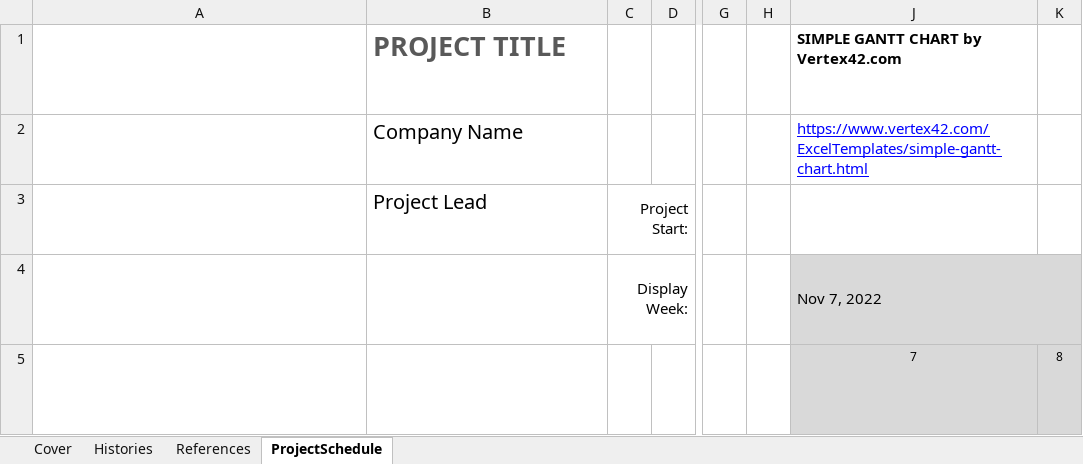
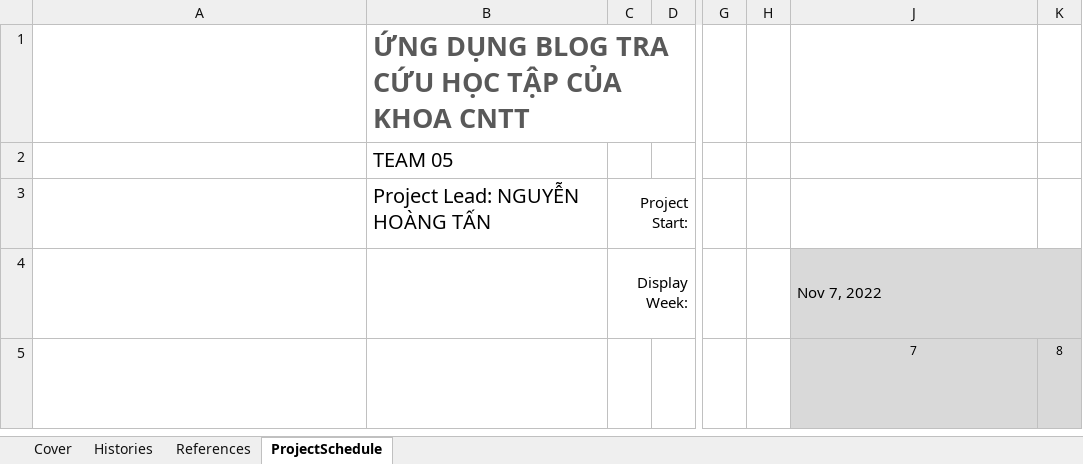
Before and after one commit to lechihuy/quan-ly-cnpm, an Excel workbook: Gantt Chart.xlsx, sheet ProjectSchedule, drawn as a sheet; only a part is shown, gaps mark what is left out; long unchanged cells end in …; values as stored, in another font and other column widths than the file's, no borders; conditional formats not drawn; the diff names each change by its address in the sheet, - before the commit and + after, or states it on an @@ line.

Commit message:
Add files via upload

```diff
--- a/Gantt Chart.xlsx (sheet ProjectSchedule)
+++ b/Gantt Chart.xlsx (sheet ProjectSchedule)
-B1: PROJECT TITLE
+B1: ỨNG DỤNG BLOG TRA CỨU HỌC TẬP CỦA KHOA CNTT
-J1: SIMPLE GANTT CHART by Vertex42.com
+J1: (empty)
-B2: Company Name
+B2: TEAM 05
-J2: https://www.vertex42.com/ExcelTemplates/simple-gantt-chart.html
+J2: (empty)
-B3: Project Lead
+B3: Project Lead: NGUYỄN HOÀNG TẤN
```
Also changed, not shown: sheet Cover, sheet Histories.
